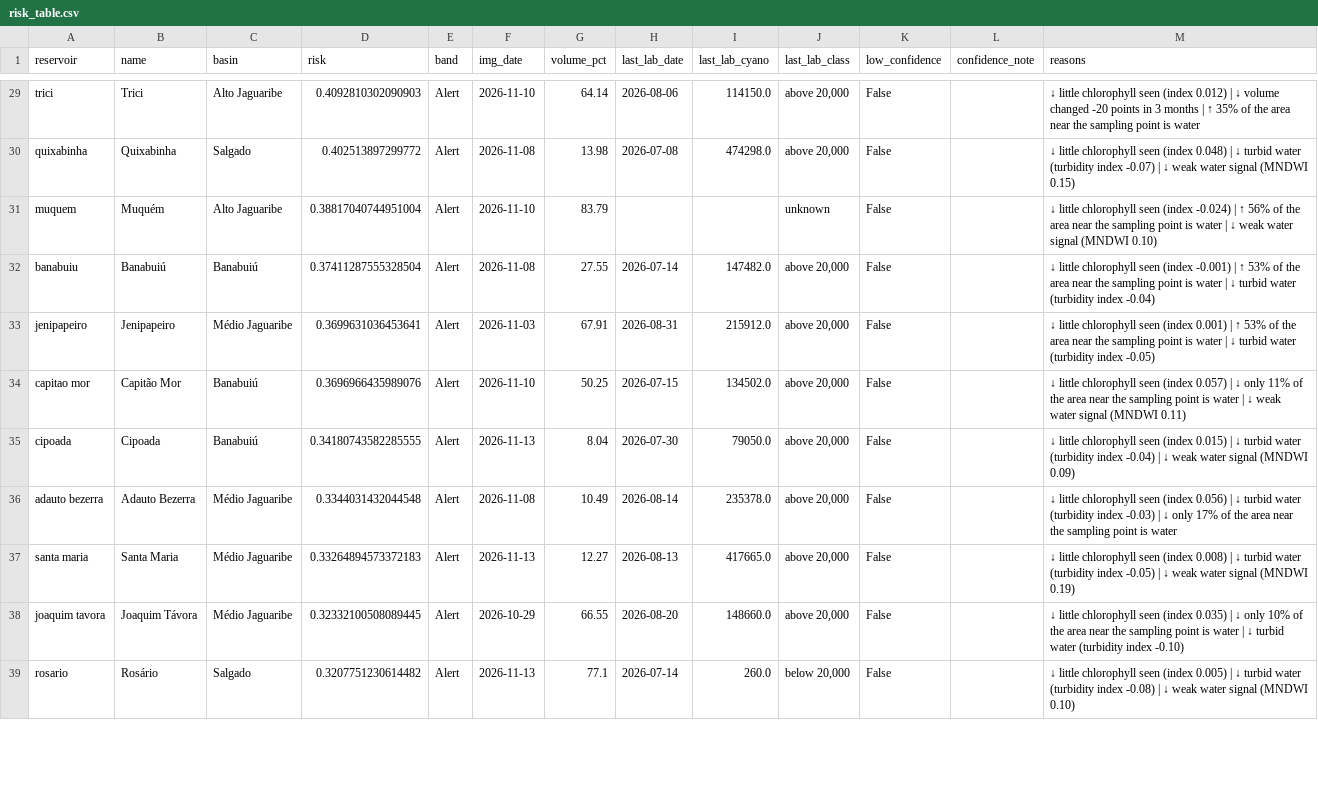
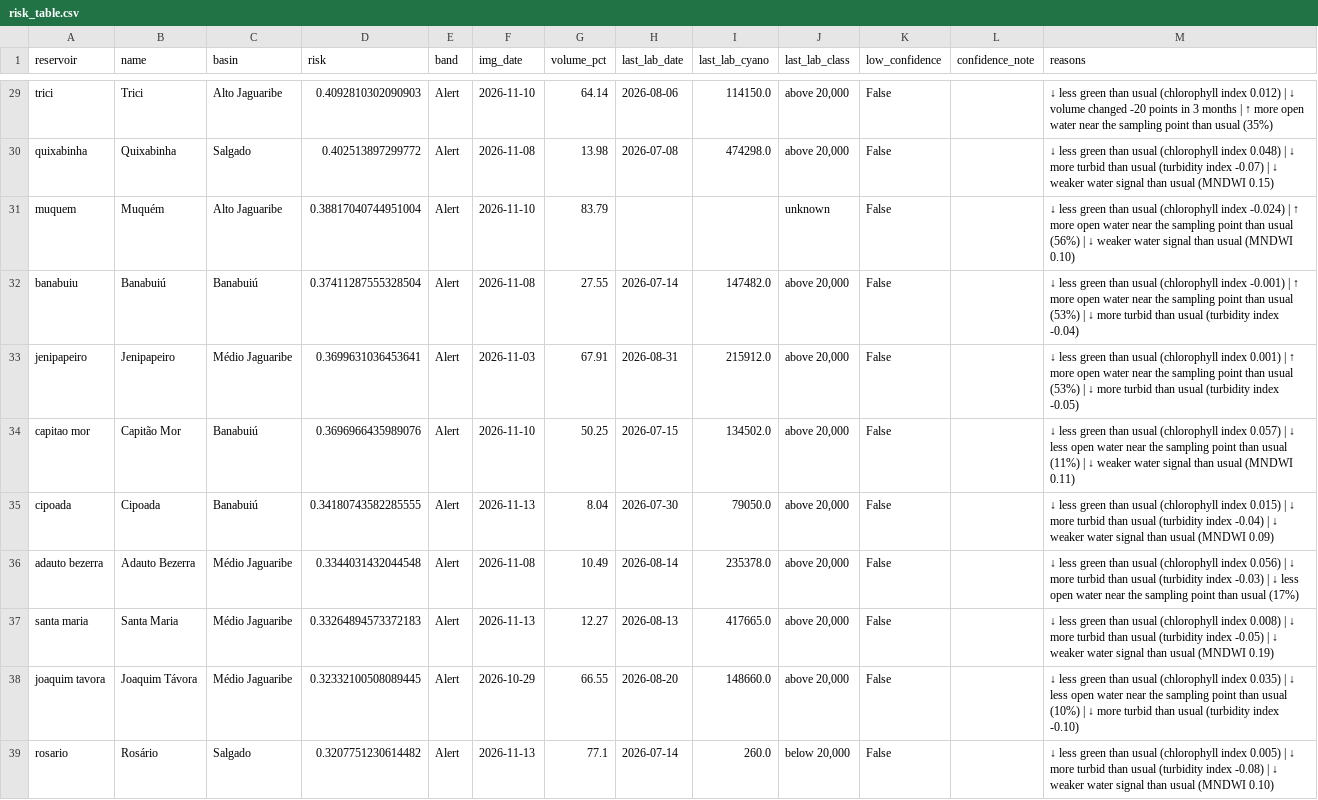
Before and after one commit to FilipeM7S/alerta-acude, a CSV file: outputs/risk_table.csv, drawn as a sheet; only a part is shown, gaps mark what is left out; the diff covers the shown part only; the diff names each change by its address in the sheet, - before the commit and + after, or states it on an @@ line.

```diff
--- a/outputs/risk_table.csv
+++ b/outputs/risk_table.csv
-M29 (reasons): ↓ little chlorophyll seen (index 0.012) | ↓ volume changed -20 points in 3 months | ↑ 35% of the area near the sampling point is water
+M29 (reasons): ↓ less green than usual (chlorophyll index 0.012) | ↓ volume changed -20 points in 3 months | ↑ more open water near the sampling point than usual (35%)
-M30 (reasons): ↓ little chlorophyll seen (index 0.048) | ↓ turbid water (turbidity index -0.07) | ↓ weak water signal (MNDWI 0.15)
+M30 (reasons): ↓ less green than usual (chlorophyll index 0.048) | ↓ more turbid than usual (turbidity index -0.07) | ↓ weaker water signal than usual (MNDWI 0.15)
-M31 (reasons): ↓ little chlorophyll seen (index -0.024) | ↑ 56% of the area near the sampling point is water | ↓ weak water signal (MNDWI 0.10)
+M31 (reasons): ↓ less green than usual (chlorophyll index -0.024) | ↑ more open water near the sampling point than usual (56%) | ↓ weaker water signal than usual (MNDWI 0.10)
-M32 (reasons): ↓ little chlorophyll seen (index -0.001) | ↑ 53% of the area near the sampling point is water | ↓ turbid water (turbidity index…
+M32 (reasons): ↓ less green than usual (chlorophyll index -0.001) | ↑ more open water near the sampling point than usual (53%) | ↓ more turbid than usual (turbidity index…
-M33 (reasons): ↓ little chlorophyll seen (index 0.001) | ↑ 53% of the area near the sampling point is water | ↓ turbid water (turbidity index…
+M33 (reasons): ↓ less green than usual (chlorophyll index 0.001) | ↑ more open water near the sampling point than usual (53%) | ↓ more turbid than usual (turbidity index…
-M34 (reasons): ↓ little chlorophyll seen (index 0.057) | ↓ only 11% of the area near the sampling point is water | ↓ weak water signal (MNDWI 0.11)
+M34 (reasons): ↓ less green than usual (chlorophyll index 0.057) | ↓ less open water near the sampling point than usual (11%) | ↓ weaker water signal than usual (MNDWI 0.11)
-M35 (reasons): ↓ little chlorophyll seen (index 0.015) | ↓ turbid water (turbidity index -0.04) | ↓ weak water signal (MNDWI 0.09)
+M35 (reasons): ↓ less green than usual (chlorophyll index 0.015) | ↓ more turbid than usual (turbidity index -0.04) | ↓ weaker water signal than usual (MNDWI 0.09)
-M36 (reasons): ↓ little chlorophyll seen (index 0.056) | ↓ turbid water (turbidity index -0.03) | ↓ only 17% of the area near the sampling point is water
+M36 (reasons): ↓ less green than usual (chlorophyll index 0.056) | ↓ more turbid than usual (turbidity index -0.03) | ↓ less open water near the sampling point than usual (17%)
-M37 (reasons): ↓ little chlorophyll seen (index 0.008) | ↓ turbid water (turbidity index -0.05) | ↓ weak water signal (MNDWI 0.19)
+M37 (reasons): ↓ less green than usual (chlorophyll index 0.008) | ↓ more turbid than usual (turbidity index -0.05) | ↓ weaker water signal than usual (MNDWI 0.19)
-M38 (reasons): ↓ little chlorophyll seen (index 0.035) | ↓ only 10% of the area near the sampling point is water | ↓ turbid water (turbidity index…
+M38 (reasons): ↓ less green than usual (chlorophyll index 0.035) | ↓ less open water near the sampling point than usual (10%) | ↓ more turbid than usual (turbidity index…
-M39 (reasons): ↓ little chlorophyll seen (index 0.005) | ↓ turbid water (turbidity index -0.08) | ↓ weak water signal (MNDWI 0.10)
+M39 (reasons): ↓ less green than usual (chlorophyll index 0.005) | ↓ more turbid than usual (turbidity index -0.08) | ↓ weaker water signal than usual (MNDWI 0.10)
```
Also changed, not shown: 38 edited cells elsewhere in this file, 4 other files.
